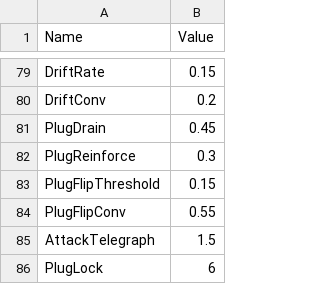
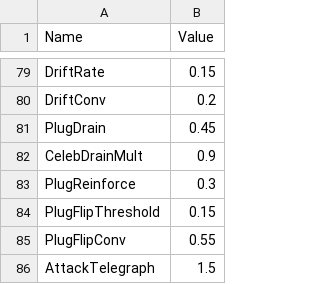
Before and after one commit to lehuan5062/RateForRate, a CSV file: Data/Tuning.csv, drawn as a sheet; only a part is shown, gaps mark what is left out; the shorter side is filled out with more unchanged rows; the diff names each change by its address in the sheet, - before the commit and + after, or states it on an @@ line.

```diff
--- a/Data/Tuning.csv
+++ b/Data/Tuning.csv
+row 82: CelebDrainMult | 0.9
```
Also changed, not shown: Data/BalanceTargets.csv, Data/ForecastTargets.csv, 24 other files.
